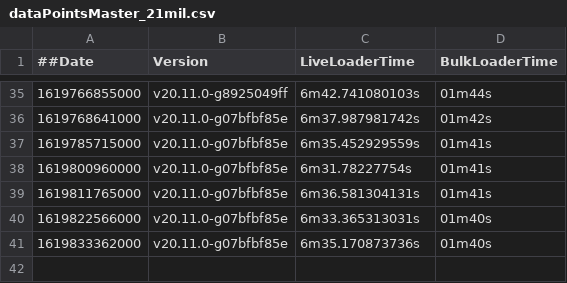
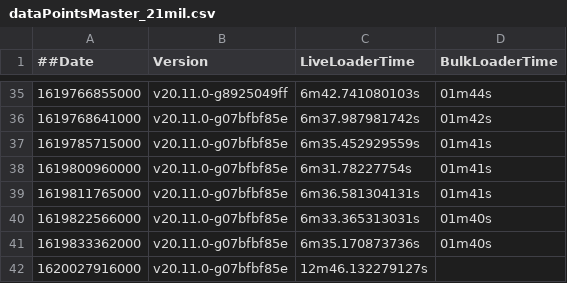
Before and after one commit to souravDgraph/Automation, a CSV file: utilities/benchmarking_charts/dataPointsMaster_21mil.csv, drawn as a sheet; only a part is shown, gaps mark what is left out.

Commit message:
AutoTeamCity: Adding new Run data

```diff
--- a/utilities/benchmarking_charts/dataPointsMaster_21mil.csv
+++ b/utilities/benchmarking_charts/dataPointsMaster_21mil.csv
@@ -41 +41,2 @@
 1619833362000,v20.11.0-g07bfbf85e,6m35.170873736s,01m40s
+1620027916000,v20.11.0-g07bfbf85e,12m46.132279127s,
```
